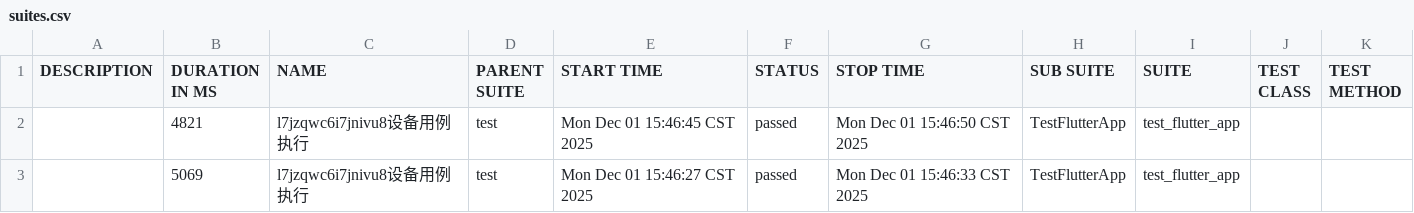
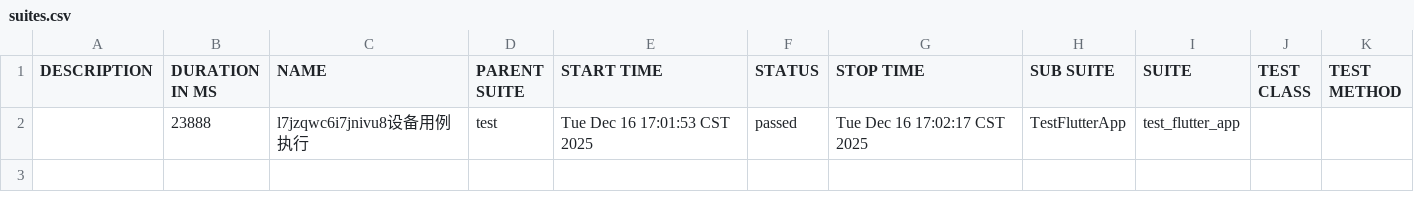
Before and after one commit to yq996/JYapp_Android, a CSV file: report/html_report/data/suites.csv, drawn as a sheet.

```diff
--- a/report/html_report/data/suites.csv
+++ b/report/html_report/data/suites.csv
@@ -1,3 +1,2 @@
 "DESCRIPTION","DURATION IN MS","NAME","PARENT SUITE","START TIME","STATUS","STOP TIME","SUB SUITE","SUITE","TEST CLASS","TEST METHOD"
-"","4821","l7jzqwc6i7jnivu8设备用例执行","test","Mon Dec 01 15:46:45 CST 2025","passed","Mon Dec 01 15:46:50 CST 2025","TestFlutterApp","test_flutter_app","",""
-"","5069","l7jzqwc6i7jnivu8设备用例执行","test","Mon Dec 01 15:46:27 CST 2025","passed","Mon Dec 01 15:46:33 CST 2025","TestFlutterApp","test_flutter_app","",""
+"","23888","l7jzqwc6i7jnivu8设备用例执行","test","Tue Dec 16 17:01:53 CST 2025","passed","Tue Dec 16 17:02:17 CST 2025","TestFlutterApp","test_flutter_app","",""
```
Also changed, not shown: 43 other files.
